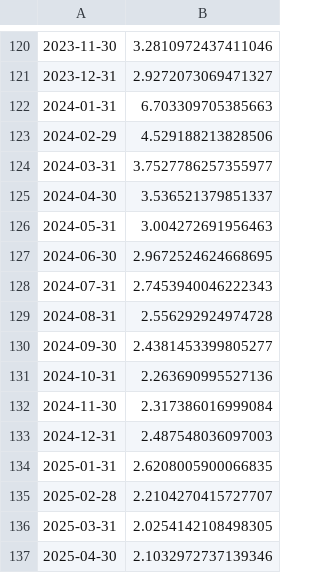
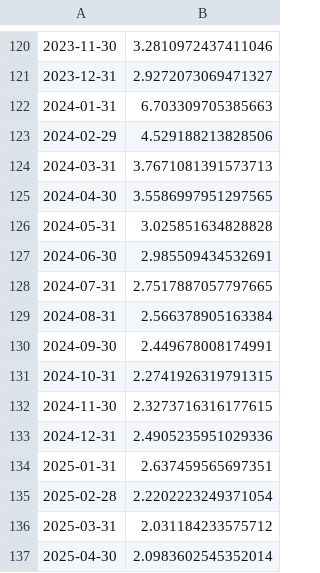
Before and after one commit to kaboya19/streamlit-inflation, a CSV file: aylık.csv, drawn as a sheet; only a part is shown, gaps mark what is left out.

```diff
--- a/aylık.csv
+++ b/aylık.csv
@@ -123,15 +123,15 @@
 2024-02-29,4.529188213828506
-2024-03-31,3.7527786257355977
-2024-04-30,3.536521379851337
-2024-05-31,3.004272691956463
-2024-06-30,2.9672524624668695
-2024-07-31,2.7453940046222343
-2024-08-31,2.556292924974728
-2024-09-30,2.4381453399805277
-2024-10-31,2.263690995527136
-2024-11-30,2.317386016999084
-2024-12-31,2.487548036097003
-2025-01-31,2.6208005900066835
-2025-02-28,2.2104270415727707
-2025-03-31,2.0254142108498305
-2025-04-30,2.1032972737139346
+2024-03-31,3.7671081391573713
+2024-04-30,3.5586997951297565
+2024-05-31,3.025851634828828
+2024-06-30,2.985509434532691
+2024-07-31,2.7517887057797665
+2024-08-31,2.566378905163384
+2024-09-30,2.449678008174991
+2024-10-31,2.2741926319791315
+2024-11-30,2.3273716316177615
+2024-12-31,2.4905235951029336
+2025-01-31,2.637459565697351
+2025-02-28,2.2202223249371054
+2025-03-31,2.031184233575712
+2025-04-30,2.0983602545352014
```
Also changed, not shown: modelaylık.csv, yıllıktahmin.csv.
